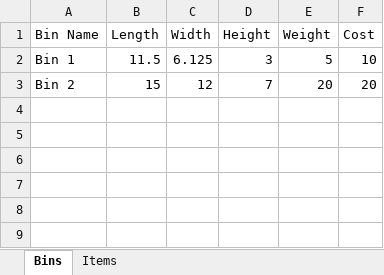
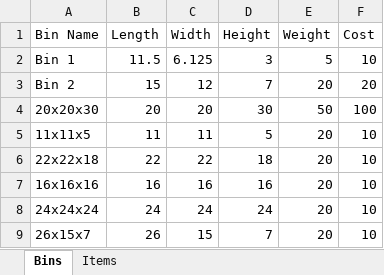
Before and after one commit to magicalpuffin/IE-431-Senior-Design-Telamon, an Excel workbook: data_test.xlsx, sheet Bins, drawn as a sheet; values as stored, in another font and other column widths than the file's, no borders; the diff names each change by its address in the sheet, - before the commit and + after, or states it on an @@ line.

```diff
--- a/data_test.xlsx (sheet Bins)
+++ b/data_test.xlsx (sheet Bins)
+row 4: 20x20x30 | 20 | 20 | 30 | 50 | 100
+row 5: 11x11x5 | 11 | 11 | 5 | 20 | 10
+row 6: 22x22x18 | 22 | 22 | 18 | 20 | 10
+row 7: 16x16x16 | 16 | 16 | 16 | 20 | 10
+row 8: 24x24x24 | 24 | 24 | 24 | 20 | 10
+row 9: 26x15x7 | 26 | 15 | 7 | 20 | 10
```
Also changed, not shown: sheet Items, 3 other files.
